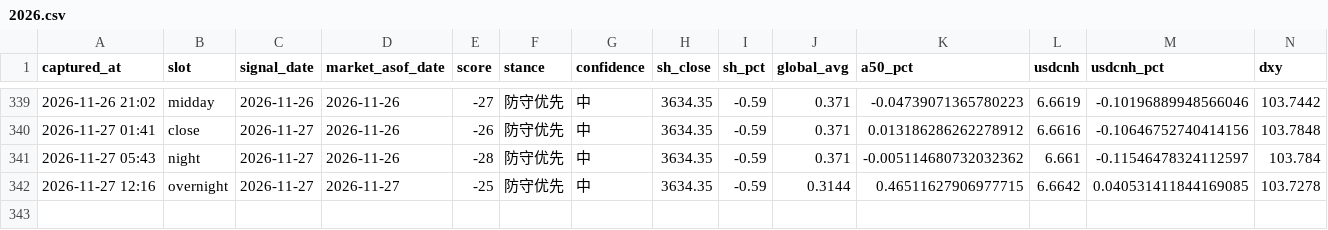
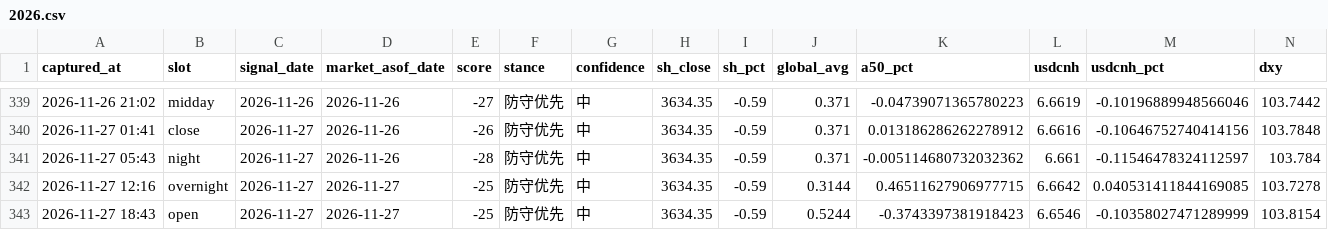
Before and after one commit to sakuyo1/Sakuyo11, a CSV file: data/signals/2026.csv, drawn as a sheet; only a part is shown, gaps mark what is left out; rows hold the shown columns only; the diff names each change by its address in the sheet, - before the commit and + after, or states it on an @@ line.

```diff
--- a/data/signals/2026.csv
+++ b/data/signals/2026.csv
+row 343: 2026-11-27 18:43 | open | 2026-11-27 | 2026-11-27 | -25 | 防守优先 | 中 | 3634.35 | -0.59 | 0.5244 | -0.3743397381918423 | 6.6546 | -0.10358027471289999 | 103.8154
```
Also changed, not shown: data/pulses/2026-11.csv, 9 other files.
